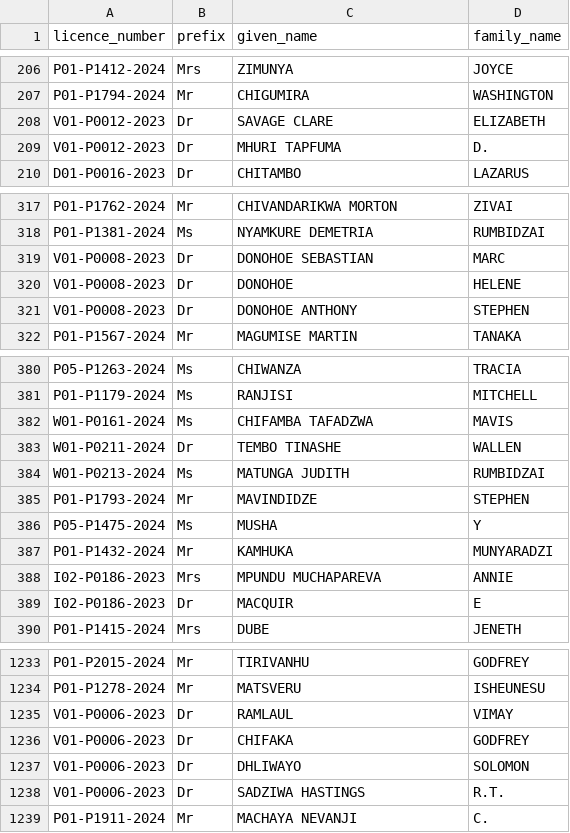
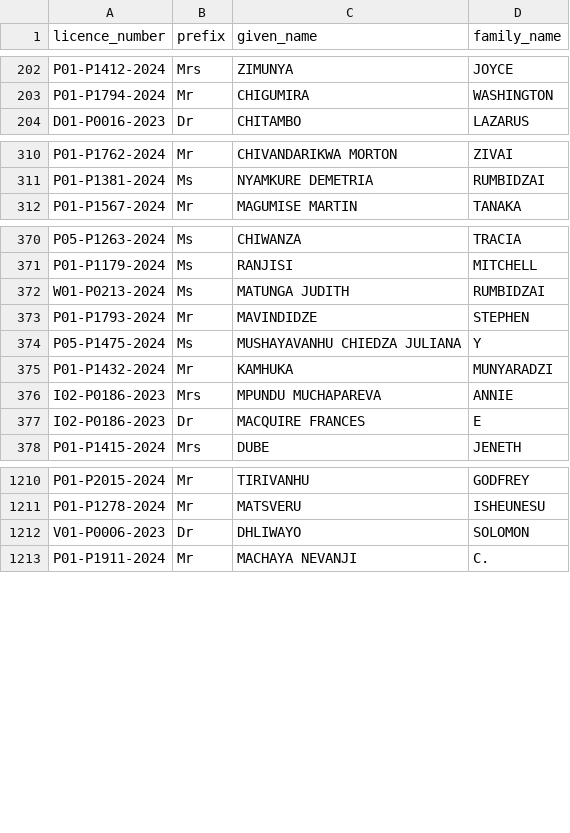
Before and after one commit to txandmj/virtual-hospitals-africa, a TSV file: db/resources/premise_representatives.tsv, drawn as a sheet; only a part is shown, gaps mark what is left out; the diff covers the shown part only.

```diff
--- a/db/resources/premise_representatives.tsv
+++ b/db/resources/premise_representatives.tsv
@@ -208,2 +203,0 @@ P01-P1794-2024	Mr	CHIGUMIRA 	WASHINGTON
-V01-P0012-2023	Dr	SAVAGE CLARE 	ELIZABETH	
-V01-P0012-2023	Dr	MHURI TAPFUMA 	D.	
@@ -319,3 +311,0 @@ P01-P1381-2024	Ms	NYAMKURE DEMETRIA 	RUMBIDZAI
-V01-P0008-2023	Dr	DONOHOE SEBASTIAN 	MARC	
-V01-P0008-2023	Dr	DONOHOE 	HELENE	
-V01-P0008-2023	Dr	DONOHOE ANTHONY 	STEPHEN	
@@ -382,2 +371,0 @@ P01-P1179-2024	Ms	RANJISI 	MITCHELL
-W01-P0161-2024	Ms	CHIFAMBA TAFADZWA 	MAVIS	
-W01-P0211-2024	Dr	TEMBO TINASHE 	WALLEN	
@@ -386 +374 @@ P01-P1793-2024	Mr	MAVINDIDZE 	STEPHEN
-P05-P1475-2024	Ms	MUSHA	Y	
+P05-P1475-2024	Ms	MUSHAYAVANHU CHIEDZA JULIANA	Y	
@@ -389 +377 @@ I02-P0186-2023	Mrs	MPUNDU MUCHAPAREVA 	ANNIE
-I02-P0186-2023	Dr	MACQUIR	E	
+I02-P0186-2023	Dr	MACQUIRE FRANCES	E	
@@ -1235,2 +1211,0 @@ P01-P1278-2024	Mr	MATSVERU 	ISHEUNESU
-V01-P0006-2023	Dr	RAMLAUL 	VIMAY	
-V01-P0006-2023	Dr	CHIFAKA 	GODFREY	
@@ -1238 +1212,0 @@ V01-P0006-2023	Dr	DHLIWAYO 	SOLOMON
-V01-P0006-2023	Dr	SADZIWA HASTINGS 	R.T.	
```
Also changed, not shown: 20 removed rows and 13 edited cells elsewhere in this file, 2 other files.
